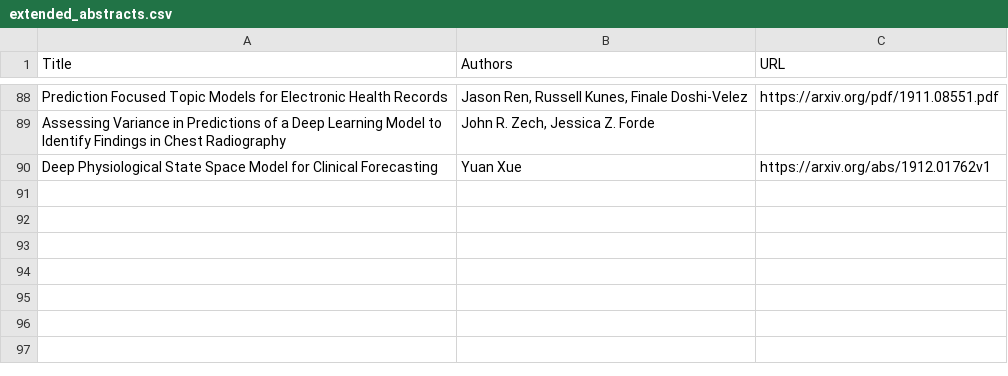
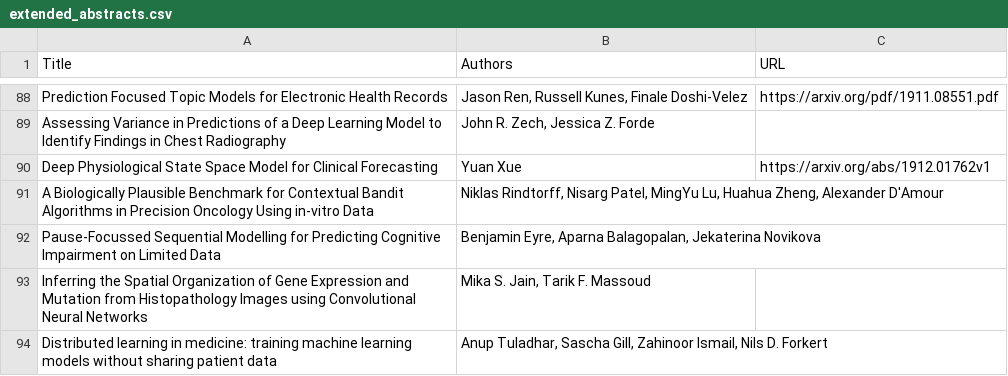
Before and after one commit to ml4health/ml4health.github.io, a CSV file: 2019_content/organizer_data/extended_abstracts.csv, drawn as a sheet; only a part is shown, gaps mark what is left out.

Commit message:
schedule + abstracts add

```diff
--- a/2019_content/organizer_data/extended_abstracts.csv
+++ b/2019_content/organizer_data/extended_abstracts.csv
@@ -90 +90,5 @@ Assessing Variance in Predictions of a Deep Learning Model to Identify Findings
 Deep Physiological State Space Model for Clinical Forecasting | Yuan Xue | https://arxiv.org/abs/1912.01762v1
+A Biologically Plausible Benchmark for Contextual Bandit Algorithms in Precision Oncology Using in-vitro Data | Niklas Rindtorff, Nisarg Patel, MingYu Lu, Huahua Zheng, Alexander D'Amour |
+Pause-Focussed Sequential Modelling for Predicting Cognitive Impairment on Limited Data | Benjamin Eyre, Aparna Balagopalan, Jekaterina Novikova |
+Inferring the Spatial Organization of Gene Expression and Mutation from Histopathology Images using Convolutional Neural Networks | Mika S. Jain, Tarik F. Massoud |
+Distributed learning in medicine: training machine learning models without sharing patient data | Anup Tuladhar, Sascha Gill, Zahinoor Ismail, Nils D. Forkert |
```
Also changed, not shown: 15 other files.
